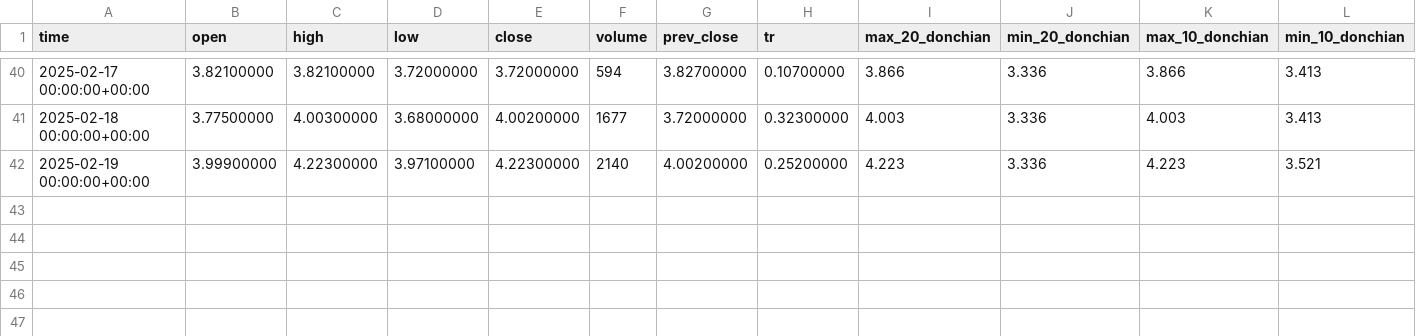
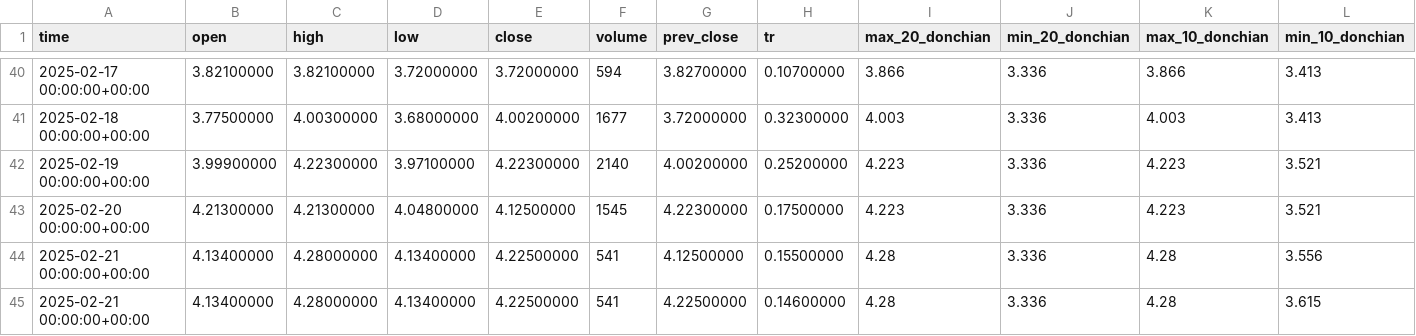
Before and after one commit to ivanya123/Gas, a CSV file: NGM-5.25 Природный газ (микро)/FUTNGM052500.csv, drawn as a sheet; only a part is shown, gaps mark what is left out; the diff names each change by its address in the sheet, - before the commit and + after, or states it on an @@ line.

```diff
--- a/NGM-5.25 Природный газ (микро)/FUTNGM052500.csv
+++ b/NGM-5.25 Природный газ (микро)/FUTNGM052500.csv
+row 43: 2025-02-20 00:00:00+00:00 | 4.21300000 | 4.21300000 | 4.04800000 | 4.12500000 | 1545 | 4.22300000 | 0.17500000 | 4.223 | 3.336 | 4.223 | 3.521
+row 44: 2025-02-21 00:00:00+00:00 | 4.13400000 | 4.28000000 | 4.13400000 | 4.22500000 | 541 | 4.12500000 | 0.15500000 | 4.28 | 3.336 | 4.28 | 3.556
+row 45: 2025-02-21 00:00:00+00:00 | 4.13400000 | 4.28000000 | 4.13400000 | 4.22500000 | 541 | 4.22500000 | 0.14600000 | 4.28 | 3.336 | 4.28 | 3.615
```
Also changed, not shown: COCOA-5.25 Какао/FUTCC0525000.csv, HANG-6.25 Hang Seng/FUTHANG06250.csv, 39 other files.
